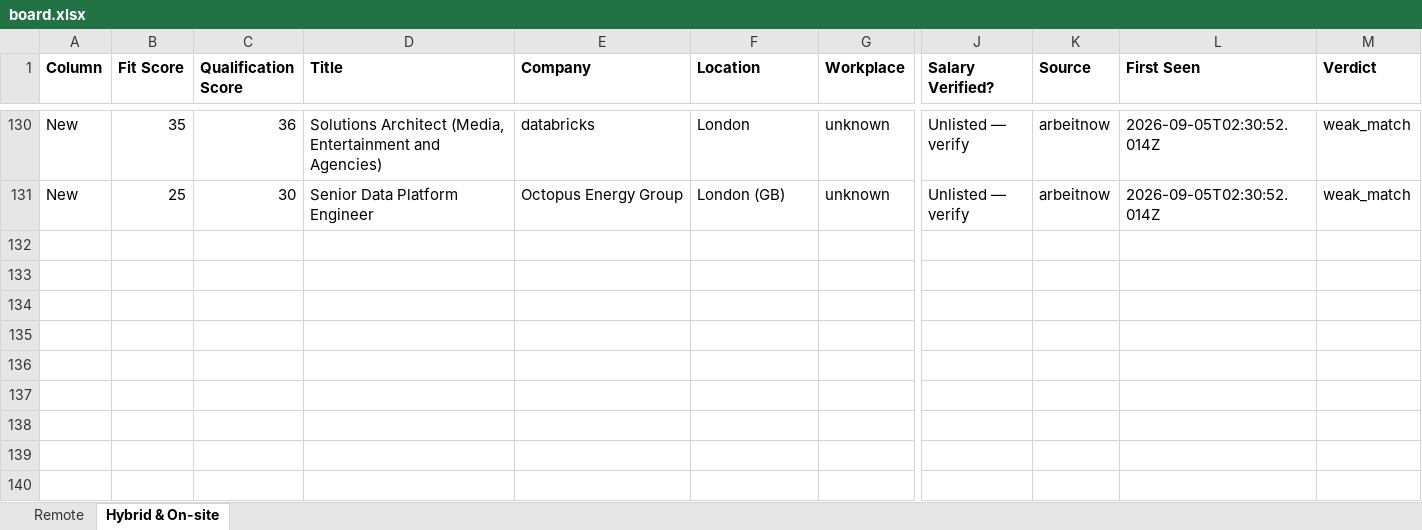
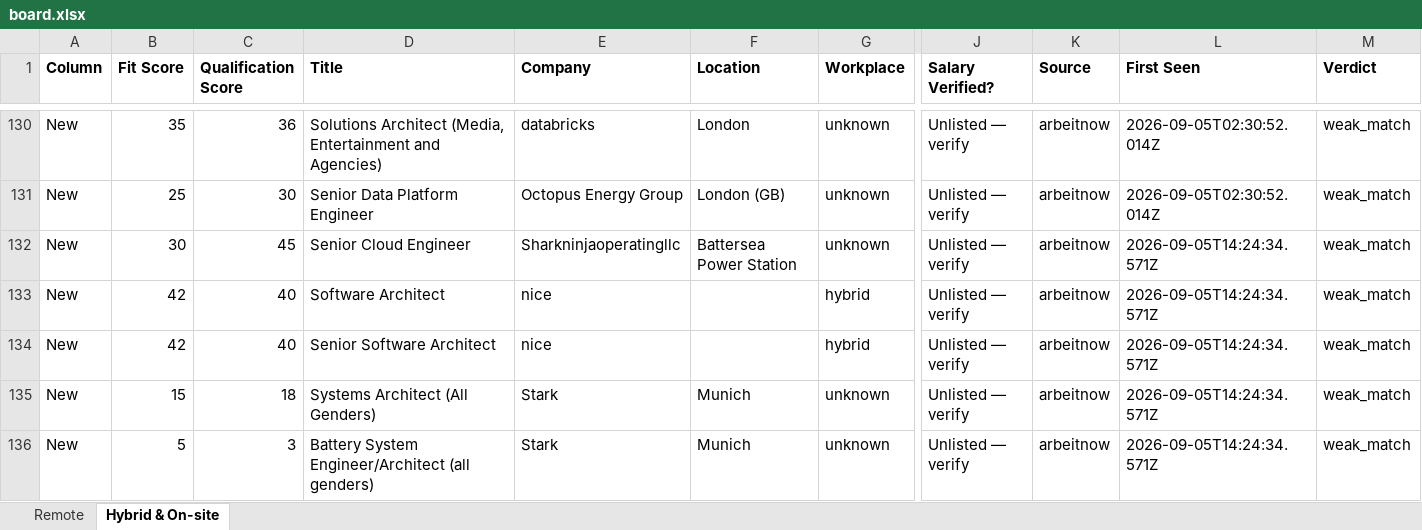
Before and after one commit to naijadamus/goodfela.com, an Excel workbook: hunt/board.xlsx, sheet Hybrid & On-site, drawn as a sheet; only a part is shown, gaps mark what is left out; values as stored, in another font and other column widths than the file's, no borders; rows hold the shown columns only; the diff names each change by its address in the sheet, - before the commit and + after, or states it on an @@ line.

```diff
--- a/hunt/board.xlsx (sheet Hybrid & On-site)
+++ b/hunt/board.xlsx (sheet Hybrid & On-site)
+row 132: New | 30 | 45 | Senior Cloud Engineer | Sharkninjaoperatingllc | Battersea Power Station | unknown | Unlisted — verify | arbeitnow | 2026-09-05T14:24:34.571Z | weak_match
+row 133: New | 42 | 40 | Software Architect | nice |  | hybrid | Unlisted — verify | arbeitnow | 2026-09-05T14:24:34.571Z | weak_match
+row 134: New | 42 | 40 | Senior Software Architect | nice |  | hybrid | Unlisted — verify | arbeitnow | 2026-09-05T14:24:34.571Z | weak_match
+row 135: New | 15 | 18 | Systems Architect (All Genders) | Stark | Munich | unknown | Unlisted — verify | arbeitnow | 2026-09-05T14:24:34.571Z | weak_match
+row 136: New | 5 | 3 | Battery System Engineer/Architect (all genders) | Stark | Munich | unknown | Unlisted — verify | arbeitnow | 2026-09-05T14:24:34.571Z | weak_match
```
Also changed, not shown: sheet Remote, 1 other file.
